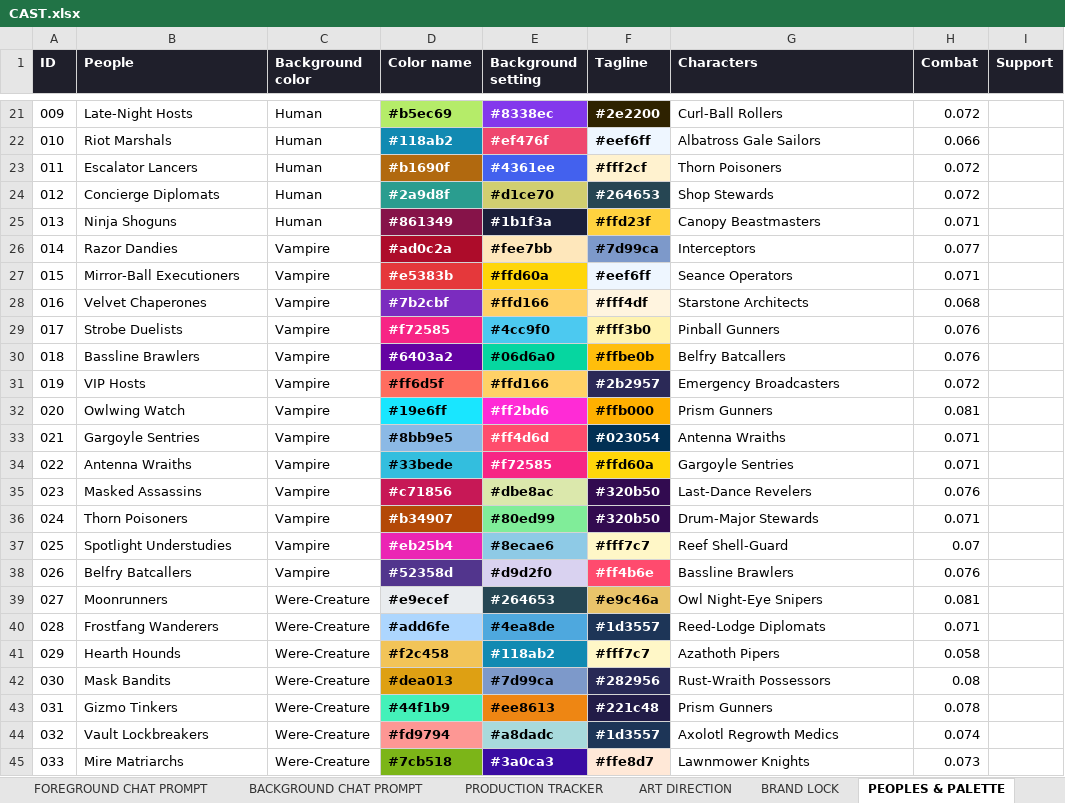
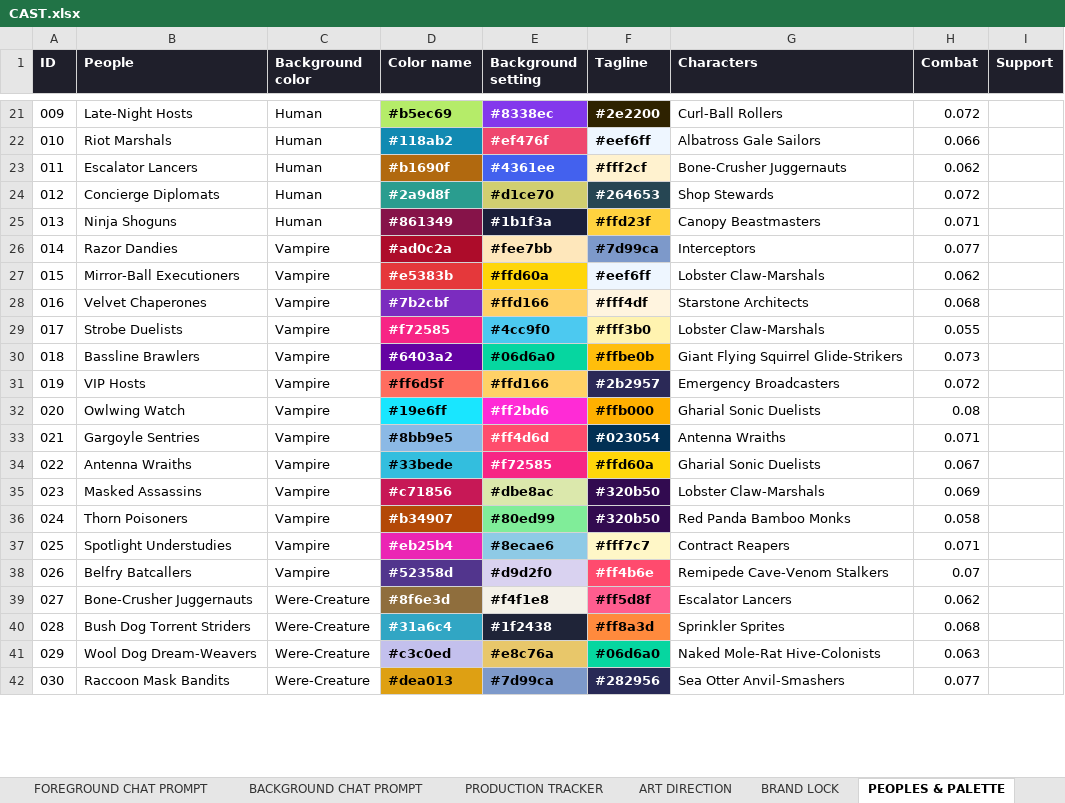
Before and after one commit to JHGruver/NewerDarkAges, an Excel workbook: CAST.xlsx, sheet PEOPLES & PALETTE, drawn as a sheet; only a part is shown, gaps mark what is left out; values as stored, in another font and other column widths than the file's, no borders; removed rows and columns are numbered as before the commit, all else as after; the diff covers the shown part only; the diff names each change by its address in the sheet, - before the commit and + after, or states it on an @@ line.

```diff
--- a/CAST.xlsx (sheet PEOPLES & PALETTE)
+++ b/CAST.xlsx (sheet PEOPLES & PALETTE)
-G23 (Characters): Thorn Poisoners
+G23 (Characters): Bone-Crusher Juggernauts
-H23 (Combat): 0.072
+H23 (Combat): 0.062
-G27 (Characters): Seance Operators
+G27 (Characters): Lobster Claw-Marshals
-H27 (Combat): 0.071
+H27 (Combat): 0.062
-G29 (Characters): Pinball Gunners
+G29 (Characters): Lobster Claw-Marshals
-H29 (Combat): 0.076
+H29 (Combat): 0.055
-G30 (Characters): Belfry Batcallers
+G30 (Characters): Giant Flying Squirrel Glide-Strikers
-H30 (Combat): 0.076
+H30 (Combat): 0.073
-G32 (Characters): Prism Gunners
+G32 (Characters): Gharial Sonic Duelists
-H32 (Combat): 0.081
+H32 (Combat): 0.08
-G34 (Characters): Gargoyle Sentries
+G34 (Characters): Gharial Sonic Duelists
-H34 (Combat): 0.071
+H34 (Combat): 0.067
-G35 (Characters): Last-Dance Revelers
+G35 (Characters): Lobster Claw-Marshals
-H35 (Combat): 0.076
+H35 (Combat): 0.069
-G36 (Characters): Drum-Major Stewards
+G36 (Characters): Red Panda Bamboo Monks
-H36 (Combat): 0.071
+H36 (Combat): 0.058
-G37 (Characters): Reef Shell-Guard
+G37 (Characters): Contract Reapers
-H37 (Combat): 0.07
+H37 (Combat): 0.071
-G38 (Characters): Bassline Brawlers
+G38 (Characters): Remipede Cave-Venom Stalkers
-H38 (Combat): 0.076
+H38 (Combat): 0.07
-row 39: 027 | Moonrunners | Were-Creature | #e9ecef | #264653 | #e9c46a | Owl Night-Eye Snipers | 0.081
-row 40: 028 | Frostfang Wanderers | Were-Creature | #add6fe | #4ea8de | #1d3557 | Reed-Lodge Diplomats | 0.071
-row 41: 029 | Hearth Hounds | Were-Creature | #f2c458 | #118ab2 | #fff7c7 | Azathoth Pipers | 0.058
+row 39: 027 | Bone-Crusher Juggernauts | Were-Creature | #8f6e3d | #f4f1e8 | #ff5d8f | Escalator Lancers | 0.062
+row 40: 028 | Bush Dog Torrent Striders | Were-Creature | #31a6c4 | #1f2438 | #ff8a3d | Sprinkler Sprites | 0.068
+row 41: 029 | Wool Dog Dream-Weavers | Were-Creature | #c3c0ed | #e8c76a | #06d6a0 | Naked Mole-Rat Hive-Colonists | 0.063
-B42 (People): Mask Bandits
+B42 (People): Raccoon Mask Bandits
-G42 (Characters): Rust-Wraith Possessors
+G42 (Characters): Sea Otter Anvil-Smashers
-H42 (Combat): 0.08
+H42 (Combat): 0.077
-row 43: 031 | Gizmo Tinkers | Were-Creature | #44f1b9 | #ee8613 | #221c48 | Prism Gunners | 0.078
-row 44: 032 | Vault Lockbreakers | Were-Creature | #fd9794 | #a8dadc | #1d3557 | Axolotl Regrowth Medics | 0.074
-row 45: 033 | Mire Matriarchs | Were-Creature | #7cb518 | #3a0ca3 | #ffe8d7 | Lawnmower Knights | 0.073
```
Also changed, not shown: 23 added rows, 6 removed rows, 60 edited cells and row numbers in column A elsewhere in this sheet, sheet Character Art Roster, sheet PRODUCTION TRACKER, sheet VALIDATION, sheet START HERE, 12 other files.
